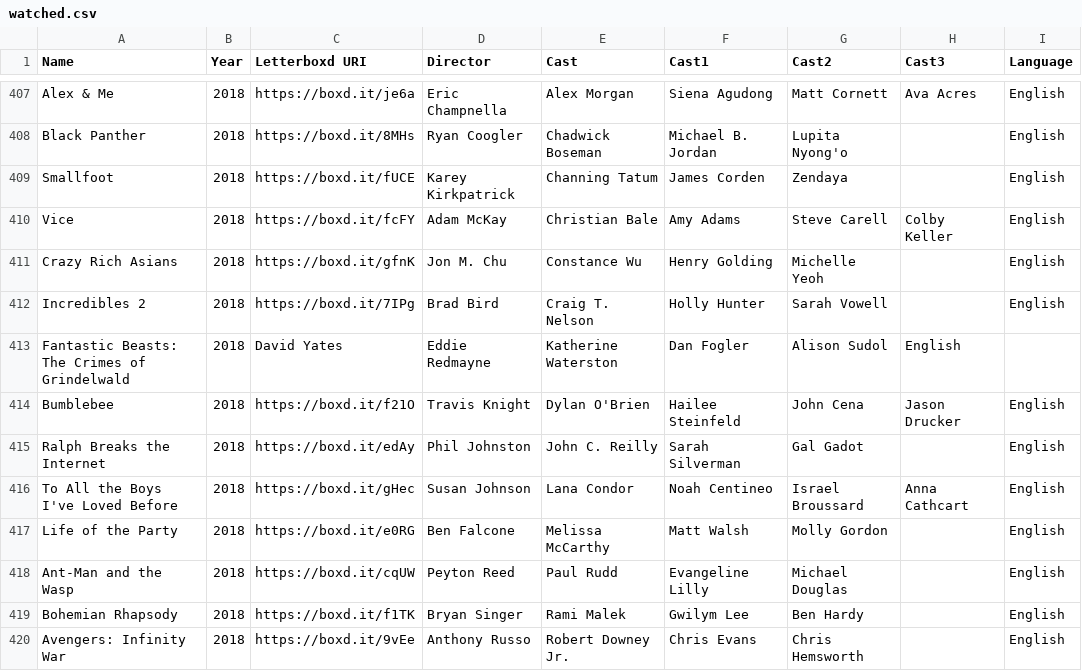
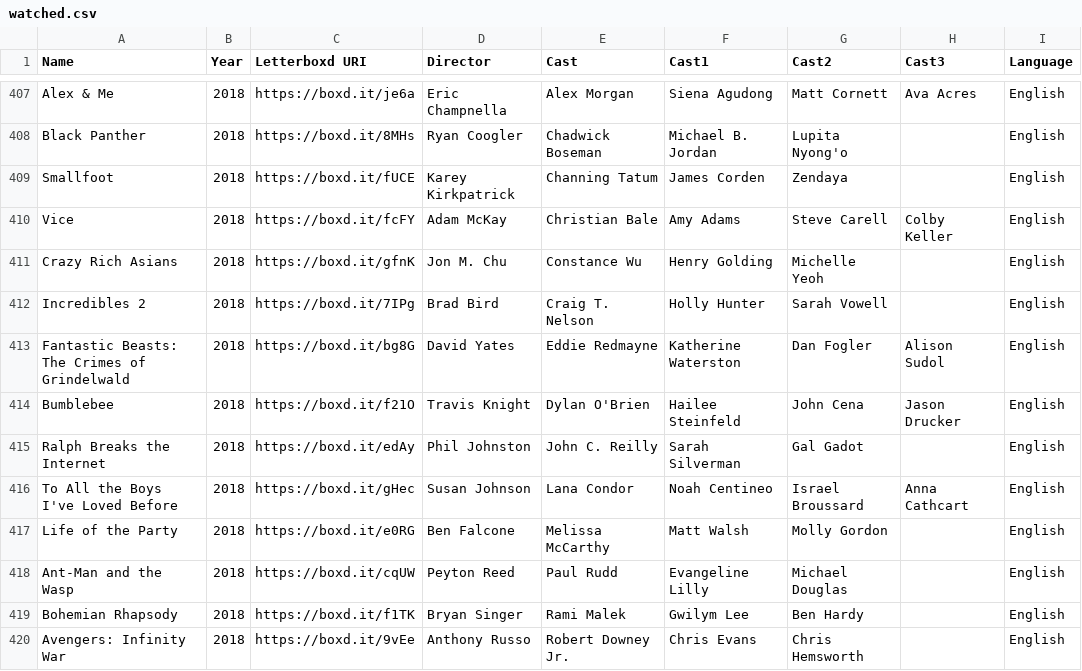
Before and after one commit to ASAND5/f-m-vis, a CSV file: watched.csv, drawn as a sheet; only a part is shown, gaps mark what is left out.

Commit message:
Update watched.csv

```diff
--- a/watched.csv
+++ b/watched.csv
@@ -412,3 +412,3 @@ Crazy Rich Asians,2018,https://boxd.it/gfnK,Jon M. Chu,Constance Wu,Henry Goldin
 Incredibles 2,2018,https://boxd.it/7IPg,Brad Bird,Craig T. Nelson,Holly Hunter,Sarah Vowell,,English
-Fantastic Beasts: The Crimes of Grindelwald,2018,David Yates,Eddie Redmayne,Katherine Waterston,Dan Fogler,Alison Sudol,English
+Fantastic Beasts: The Crimes of Grindelwald,2018,https://boxd.it/bg8G,David Yates,Eddie Redmayne,Katherine Waterston,Dan Fogler,Alison Sudol,English
 Bumblebee,2018,https://boxd.it/f21O,Travis Knight,Dylan O'Brien,Hailee Steinfeld,John Cena,Jason Drucker,English
```
